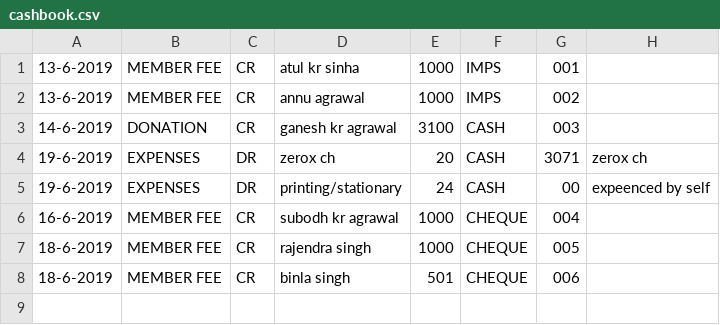
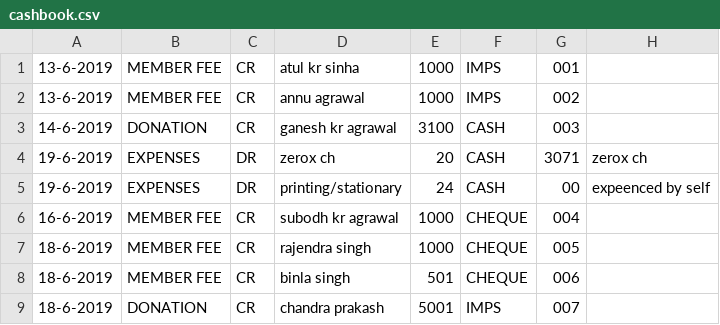
Before and after one commit to ritomiswelfare/cashbooks, a CSV file: cashbook.csv, drawn as a sheet; the diff names each change by its address in the sheet, - before the commit and + after, or states it on an @@ line.

```diff
--- a/cashbook.csv
+++ b/cashbook.csv
+row 9: 18-6-2019 | DONATION | CR | chandra prakash | 5001 | IMPS | 007
```
